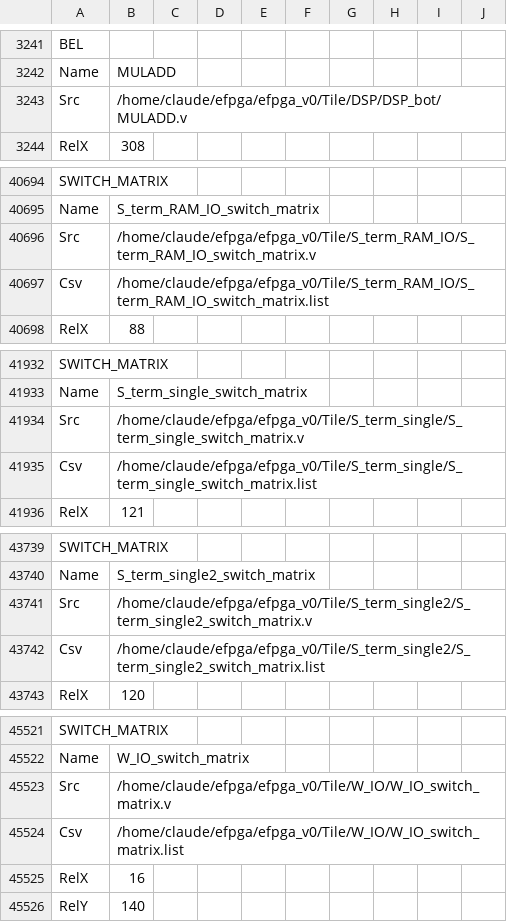
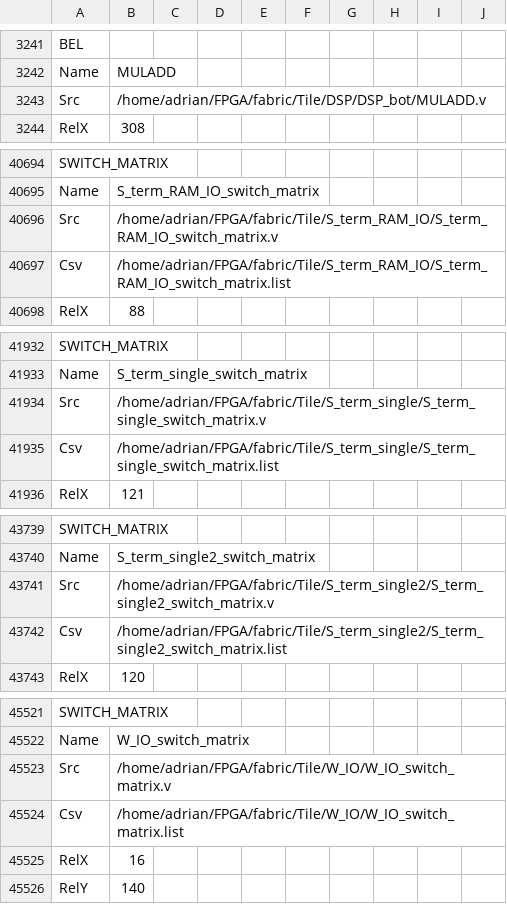
Before and after one commit to AdrianGreenboy/FPGA, a CSV file: fabric/eFPGA_geometry.csv, drawn as a sheet; only a part is shown, gaps mark what is left out; the diff covers the shown part only.

Commit message:
Workstation toolchain, TE0950 Vivado flow, JTAG + Linux silicon tests
- efpga_v0 on TE0950/VE2302: 27% LUTs, non-fabric timing met (+0.246 ns)
- SILICON PASS @25 MHz: 300 runtime reconfigs (A->B->A x100), 900/900 bit-exact
- 2.1 ms per 7.2 KB bitstream from Linux (A72, /dev/mem)
- efpga.py: 32-bit register access (struct.pack_into was byte-wise)
- vivado.sh: clean launcher (venv pcpp breaks Lopper)

```diff
--- a/fabric/eFPGA_geometry.csv
+++ b/fabric/eFPGA_geometry.csv
@@ -3242,3 +3242,3 @@ BEL
 Name,MULADD
-Src,/home/claude/efpga/efpga_v0/Tile/DSP/DSP_bot/MULADD.v
+Src,/home/adrian/FPGA/fabric/Tile/DSP/DSP_bot/MULADD.v
 RelX,308
@@ -40695,4 +40695,4 @@ SWITCH_MATRIX
 Name,S_term_RAM_IO_switch_matrix
-Src,/home/claude/efpga/efpga_v0/Tile/S_term_RAM_IO/S_term_RAM_IO_switch_matrix.v
-Csv,/home/claude/efpga/efpga_v0/Tile/S_term_RAM_IO/S_term_RAM_IO_switch_matrix.list
+Src,/home/adrian/FPGA/fabric/Tile/S_term_RAM_IO/S_term_RAM_IO_switch_matrix.v
+Csv,/home/adrian/FPGA/fabric/Tile/S_term_RAM_IO/S_term_RAM_IO_switch_matrix.list
 RelX,88
@@ -41933,4 +41933,4 @@ SWITCH_MATRIX
 Name,S_term_single_switch_matrix
-Src,/home/claude/efpga/efpga_v0/Tile/S_term_single/S_term_single_switch_matrix.v
-Csv,/home/claude/efpga/efpga_v0/Tile/S_term_single/S_term_single_switch_matrix.list
+Src,/home/adrian/FPGA/fabric/Tile/S_term_single/S_term_single_switch_matrix.v
+Csv,/home/adrian/FPGA/fabric/Tile/S_term_single/S_term_single_switch_matrix.list
 RelX,121
@@ -43740,4 +43740,4 @@ SWITCH_MATRIX
 Name,S_term_single2_switch_matrix
-Src,/home/claude/efpga/efpga_v0/Tile/S_term_single2/S_term_single2_switch_matrix.v
-Csv,/home/claude/efpga/efpga_v0/Tile/S_term_single2/S_term_single2_switch_matrix.list
+Src,/home/adrian/FPGA/fabric/Tile/S_term_single2/S_term_single2_switch_matrix.v
+Csv,/home/adrian/FPGA/fabric/Tile/S_term_single2/S_term_single2_switch_matrix.list
 RelX,120
@@ -45522,4 +45522,4 @@ SWITCH_MATRIX
 Name,W_IO_switch_matrix
-Src,/home/claude/efpga/efpga_v0/Tile/W_IO/W_IO_switch_matrix.v
-Csv,/home/claude/efpga/efpga_v0/Tile/W_IO/W_IO_switch_matrix.list
+Src,/home/adrian/FPGA/fabric/Tile/W_IO/W_IO_switch_matrix.v
+Csv,/home/adrian/FPGA/fabric/Tile/W_IO/W_IO_switch_matrix.list
 RelX,16
```
Also changed, not shown: 46 edited cells elsewhere in this file, 15 other files.
